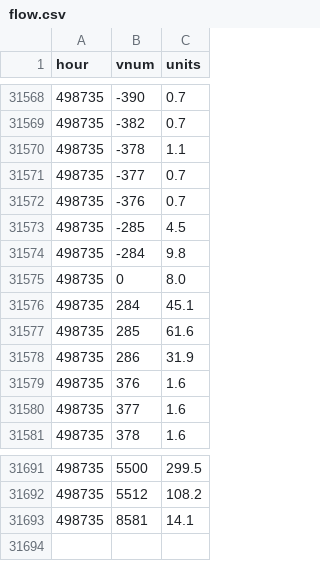
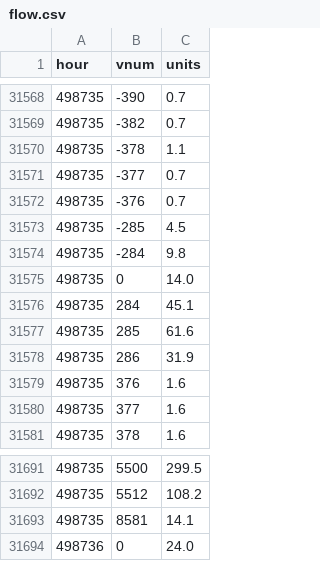
Before and after one commit to SantaCF/nosbazar-tracket, a CSV file: data/flow.csv, drawn as a sheet; only a part is shown, gaps mark what is left out.

```diff
--- a/data/flow.csv
+++ b/data/flow.csv
@@ -31574,3 +31574,3 @@ hour,vnum,units
 498735,-284,9.8
-498735,0,8.0
+498735,0,14.0
 498735,284,45.1
@@ -31693 +31693,2 @@ hour,vnum,units
 498735,8581,14.1
+498736,0,24.0
```
Also changed, not shown: data/latest.csv, 6 other files.
